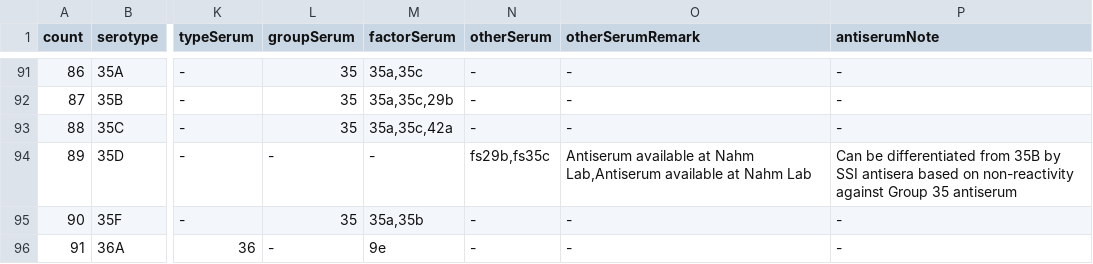
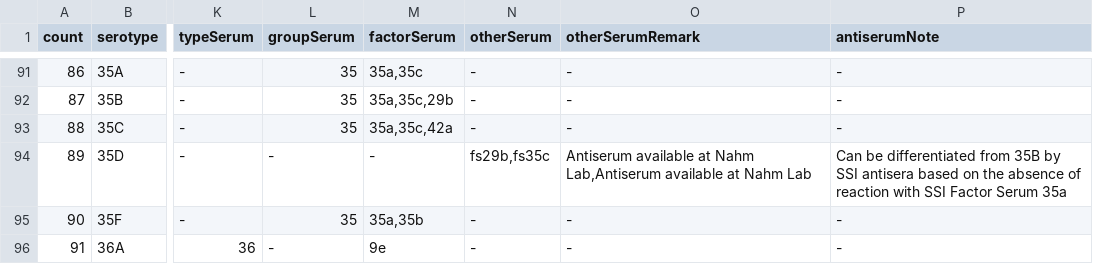
Before and after one commit to sanger-bentley-group/gps-project-website-react, a TSV file: src/content/serotypeTableContent.tsv, drawn as a sheet; only a part is shown, gaps mark what is left out; the diff names each change by its address in the sheet, - before the commit and + after, or states it on an @@ line.

Commit message:
Update note of 35D for accuracy

```diff
--- a/src/content/serotypeTableContent.tsv
+++ b/src/content/serotypeTableContent.tsv
-P94 (antiserumNote): …based on non-reactivity against Group 35 antiserum
+P94 (antiserumNote): …based on the absence of reaction with SSI Factor Serum 35a
```
